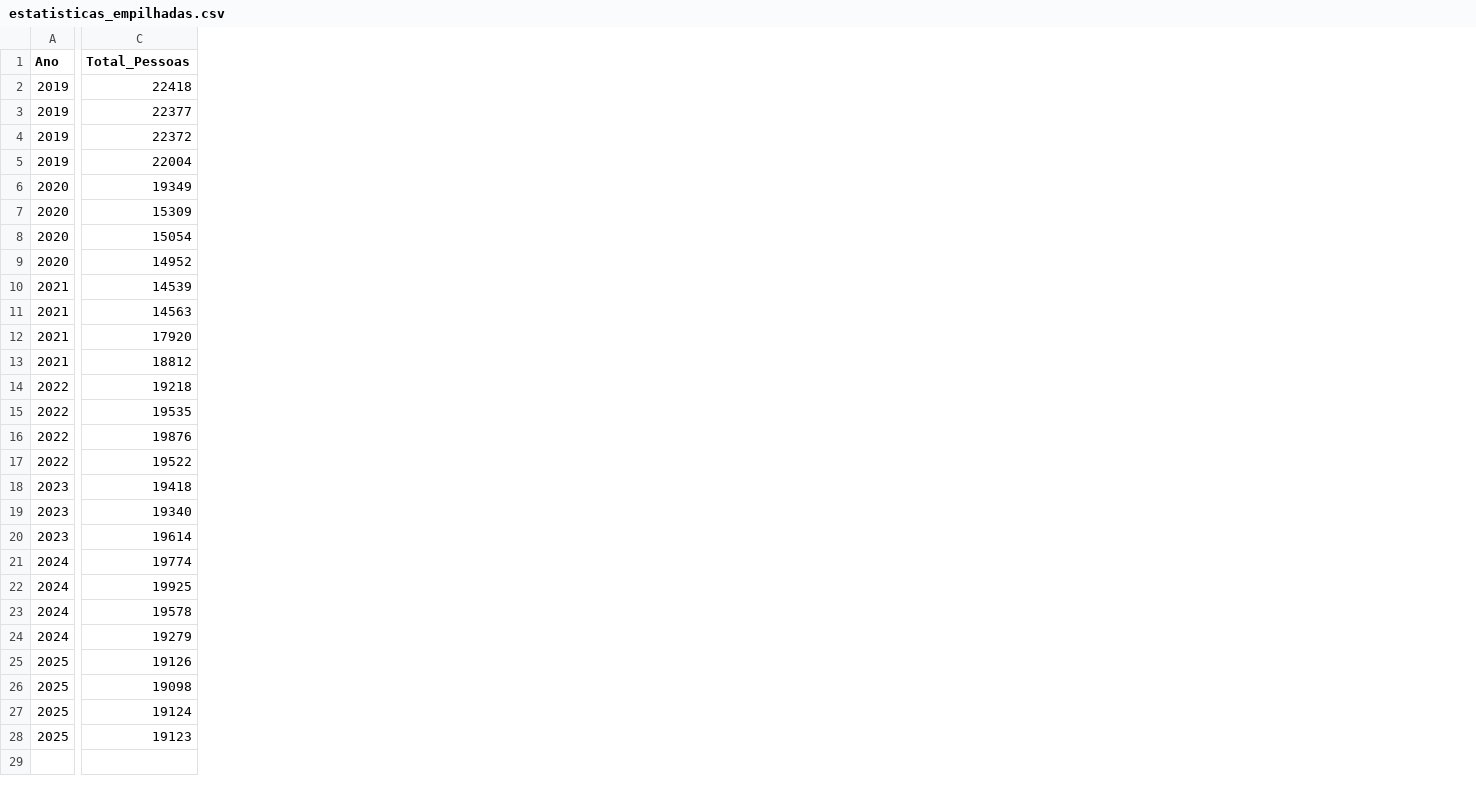
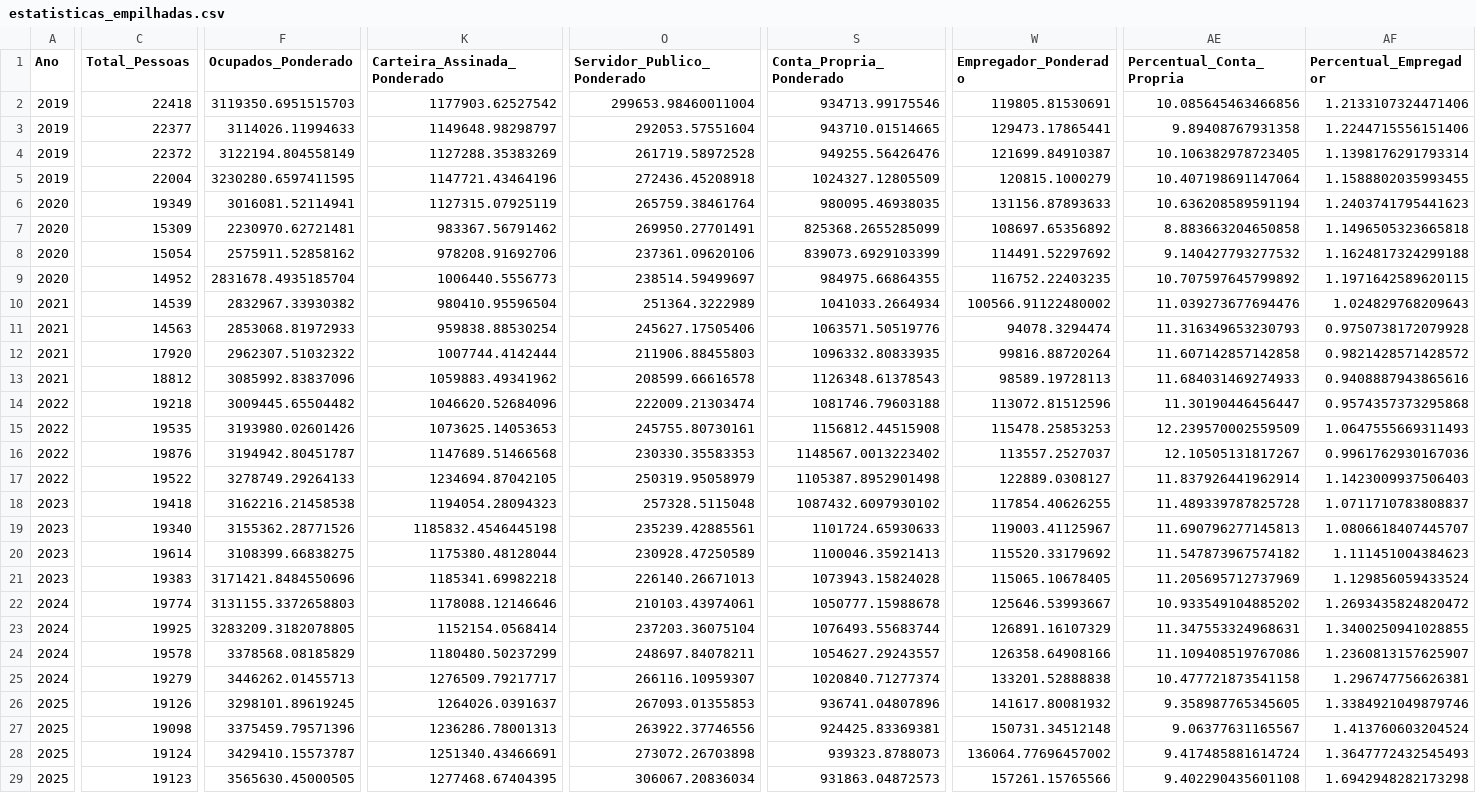
Before and after one commit to rodrigosena17/tcc, a CSV file: data/estatisticas_empilhadas.csv, drawn as a sheet; only a part is shown, gaps mark what is left out; rows hold the shown columns only; the diff covers the shown part only; the diff names each change by its address in the sheet, - before the commit and + after, or states it on an @@ line.

Commit message:
feat: update visual changes and inputing new data on statistics

```diff
--- a/data/estatisticas_empilhadas.csv
+++ b/data/estatisticas_empilhadas.csv
+column F (Ocupados_Ponderado), rows 2-20: 3119350.6951515703 | 3114026.11994633 | 3122194.804558149 | 3230280.6597411595 | 3016081.52114941 | 2230970.62721481 | 2575911.52858162 | 2831678.4935185704 | 2832967.33930382 | 2853068.81972933 | 2962307.51032322 | 3085992.83837096 | 3009445.65504482 | 3193980.02601426 | 3194942.80451787 | 3278749.29264133 | 3162216.21458538 | 3155362.28771526 | 3108399.66838275; rows 22-29: 3131155.3372658803 | 3283209.3182078805 | 3378568.08185829 | 3446262.01455713 | 3298101.89619245 | 3375459.79571396 | 3429410.15573787 | 3565630.45000505
+column K (Carteira_Assinada_Ponderado), rows 2-20: 1177903.62527542 | 1149648.98298797 | 1127288.35383269 | 1147721.43464196 | 1127315.07925119 | 983367.56791462 | 978208.91692706 | 1006440.5556773 | 980410.95596504 | 959838.88530254 | 1007744.4142444 | 1059883.49341962 | 1046620.52684096 | 1073625.14053653 | 1147689.51466568 | 1234694.87042105 | 1194054.28094323 | 1185832.4546445198 | 1175380.48128044; rows 22-29: 1178088.12146646 | 1152154.0568414 | 1180480.50237299 | 1276509.79217717 | 1264026.0391637 | 1236286.78001313 | 1251340.43466691 | 1277468.67404395
+column O (Servidor_Publico_Ponderado), rows 2-20: 299653.98460011004 | 292053.57551604 | 261719.58972528 | 272436.45208918 | 265759.38461764 | 269950.27701491 | 237361.09620106 | 238514.59499697 | 251364.3222989 | 245627.17505406 | 211906.88455803 | 208599.66616578 | 222009.21303474 | 245755.80730161 | 230330.35583353 | 250319.95058979 | 257328.5115048 | 235239.42885561 | 230928.47250589; rows 22-29: 210103.43974061 | 237203.36075104 | 248697.84078211 | 266116.10959307 | 267093.01355853 | 263922.37746556 | 273072.26703898 | 306067.20836034
+column S (Conta_Propria_Ponderado), rows 2-20: 934713.99175546 | 943710.01514665 | 949255.56426476 | 1024327.12805509 | 980095.46938035 | 825368.2655285099 | 839073.6929103399 | 984975.66864355 | 1041033.2664934 | 1063571.50519776 | 1096332.80833935 | 1126348.61378543 | 1081746.79603188 | 1156812.44515908 | 1148567.0013223402 | 1105387.8952901498 | 1087432.6097930102 | 1101724.65930633 | 1100046.35921413; rows 22-29: 1050777.15988678 | 1076493.55683744 | 1054627.29243557 | 1020840.71277374 | 936741.04807896 | 924425.83369381 | 939323.8788073 | 931863.04872573
+column W (Empregador_Ponderado), rows 2-20: 119805.81530691 | 129473.17865441 | 121699.84910387 | 120815.1000279 | 131156.87893633 | 108697.65356892 | 114491.52297692 | 116752.22403235 | 100566.91122480002 | 94078.3294474 | 99816.88720264 | 98589.19728113 | 113072.81512596 | 115478.25853253 | 113557.2527037 | 122889.0308127 | 117854.40626255 | 119003.41125967 | 115520.33179692; rows 22-29: 125646.53993667 | 126891.16107329 | 126358.64908166 | 133201.52888838 | 141617.80081932 | 150731.34512148 | 136064.77696457002 | 157261.15765566
+column AE (Percentual_Conta_Propria), rows 2-20: 10.085645463466856 | 9.89408767931358 | 10.106382978723405 | 10.407198691147064 | 10.636208589591194 | 8.883663204650858 | 9.140427793277532 | 10.707597645799892 | 11.039273677694476 | 11.316349653230793 | 11.607142857142858 | 11.684031469274933 | 11.30190446456447 | 12.239570002559509 | 12.10505131817267 | 11.837926441962914 | 11.489339787825728 | 11.690796277145813 | 11.547873967574182; rows 22-29: 10.933549104885202 | 11.347553324968631 | 11.109408519767086 | 10.477721873541158 | 9.358987765345605 | 9.06377631165567 | 9.417485881614724 | 9.402290435601108
+column AF (Percentual_Empregador), rows 2-20: 1.2133107324471406 | 1.2244715556151406 | 1.1398176291793314 | 1.1588802035993455 | 1.2403741795441623 | 1.1496505323665818 | 1.1624817324299188 | 1.1971642589620115 | 1.024829768209643 | 0.9750738172079928 | 0.9821428571428572 | 0.9408887943865616 | 0.9574357373295868 | 1.0647555669311493 | 0.9961762930167036 | 1.1423009937506403 | 1.0711710783808837 | 1.0806618407445707 | 1.111451004384623; rows 22-29: 1.2693435824820472 | 1.3400250941028855 | 1.2360813157625907 | 1.296747756626381 | 1.3384921049879746 | 1.413760603204524 | 1.3647772432545493 | 1.6942948282173298
+row 21: 2023 | 19383 | 3171421.8484550696 | 1185341.69982218 | 226140.26671013 | 1073943.15824028 | 115065.10678405 | 11.205695712737969 | 1.129856059433524
```
Also changed, not shown: 4 edited cells elsewhere in this file, data/renda_escolaridade_empilhada.csv, data/renda_horas_semanais_empilhada.csv, 5 other files.
